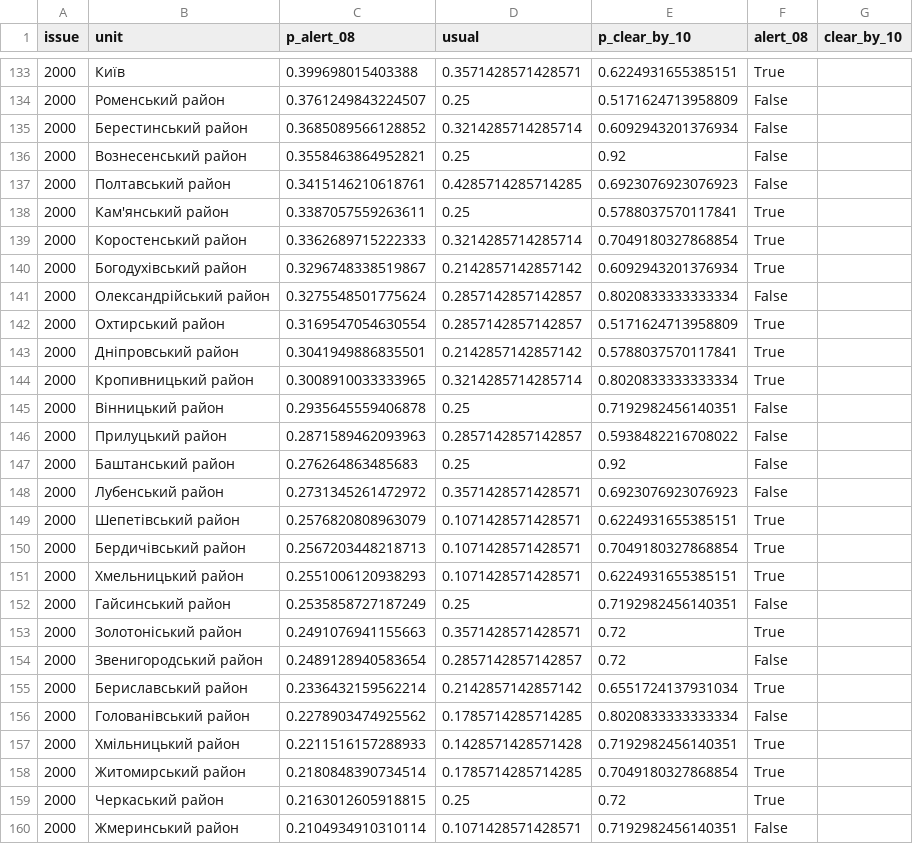
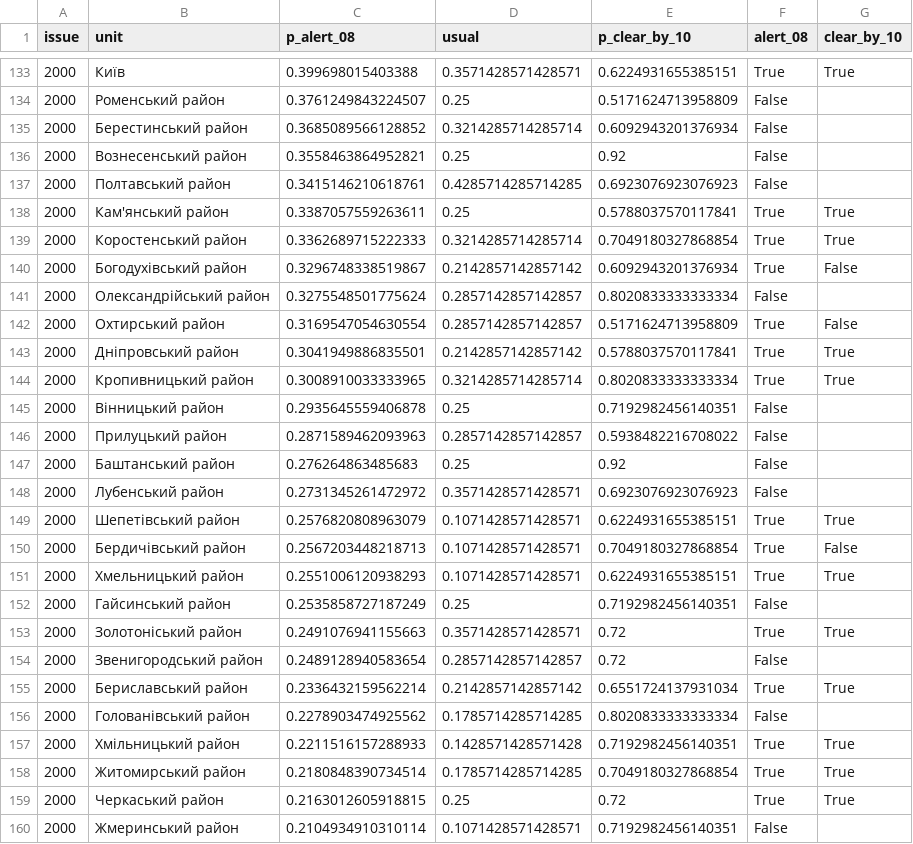
Before and after one commit to obodnazar/air-alerts-ua, a CSV file: results/live/check_2026-10-12.csv, drawn as a sheet; only a part is shown, gaps mark what is left out; the diff covers the shown part only.

```diff
--- a/results/live/check_2026-10-12.csv
+++ b/results/live/check_2026-10-12.csv
@@ -133,2 +133,2 @@ issue,unit,p_alert_08,usual,p_clear_by_10,alert_08,clear_by_10
-2000,Київ,0.399698015403388,0.3571428571428571,0.6224931655385151,True,
+2000,Київ,0.399698015403388,0.3571428571428571,0.6224931655385151,True,True
 2000,Роменський район,0.3761249843224507,0.25,0.5171624713958809,False,
@@ -137,9 +137,9 @@ issue,unit,p_alert_08,usual,p_clear_by_10,alert_08,clear_by_10
 2000,Полтавський район,0.3415146210618761,0.4285714285714285,0.6923076923076923,False,
-2000,Кам'янський район,0.3387057559263611,0.25,0.5788037570117841,True,
-2000,Коростенський район,0.3362689715222333,0.3214285714285714,0.7049180327868854,True,
-2000,Богодухівський район,0.3296748338519867,0.2142857142857142,0.6092943201376934,True,
+2000,Кам'янський район,0.3387057559263611,0.25,0.5788037570117841,True,True
+2000,Коростенський район,0.3362689715222333,0.3214285714285714,0.7049180327868854,True,True
+2000,Богодухівський район,0.3296748338519867,0.2142857142857142,0.6092943201376934,True,False
 2000,Олександрійський район,0.3275548501775624,0.2857142857142857,0.8020833333333334,False,
-2000,Охтирський район,0.3169547054630554,0.2857142857142857,0.5171624713958809,True,
-2000,Дніпровський район,0.3041949886835501,0.2142857142857142,0.5788037570117841,True,
-2000,Кропивницький район,0.3008910033333965,0.3214285714285714,0.8020833333333334,True,
+2000,Охтирський район,0.3169547054630554,0.2857142857142857,0.5171624713958809,True,False
+2000,Дніпровський район,0.3041949886835501,0.2142857142857142,0.5788037570117841,True,True
+2000,Кропивницький район,0.3008910033333965,0.3214285714285714,0.8020833333333334,True,True
 2000,Вінницький район,0.2935645559406878,0.25,0.7192982456140351,False,
@@ -148,13 +148,13 @@ issue,unit,p_alert_08,usual,p_clear_by_10,alert_08,clear_by_10
 2000,Лубенський район,0.2731345261472972,0.3571428571428571,0.6923076923076923,False,
-2000,Шепетівський район,0.2576820808963079,0.1071428571428571,0.6224931655385151,True,
-2000,Бердичівський район,0.2567203448218713,0.1071428571428571,0.7049180327868854,True,
-2000,Хмельницький район,0.2551006120938293,0.1071428571428571,0.6224931655385151,True,
+2000,Шепетівський район,0.2576820808963079,0.1071428571428571,0.6224931655385151,True,True
+2000,Бердичівський район,0.2567203448218713,0.1071428571428571,0.7049180327868854,True,False
+2000,Хмельницький район,0.2551006120938293,0.1071428571428571,0.6224931655385151,True,True
 2000,Гайсинський район,0.2535858727187249,0.25,0.7192982456140351,False,
-2000,Золотоніський район,0.2491076941155663,0.3571428571428571,0.72,True,
+2000,Золотоніський район,0.2491076941155663,0.3571428571428571,0.72,True,True
 2000,Звенигородський район,0.2489128940583654,0.2857142857142857,0.72,False,
-2000,Бериславський район,0.2336432159562214,0.2142857142857142,0.6551724137931034,True,
+2000,Бериславський район,0.2336432159562214,0.2142857142857142,0.6551724137931034,True,True
 2000,Голованівський район,0.2278903474925562,0.1785714285714285,0.8020833333333334,False,
-2000,Хмільницький район,0.2211516157288933,0.1428571428571428,0.7192982456140351,True,
-2000,Житомирський район,0.2180848390734514,0.1785714285714285,0.7049180327868854,True,
-2000,Черкаський район,0.2163012605918815,0.25,0.72,True,
+2000,Хмільницький район,0.2211516157288933,0.1428571428571428,0.7192982456140351,True,True
+2000,Житомирський район,0.2180848390734514,0.1785714285714285,0.7049180327868854,True,True
+2000,Черкаський район,0.2163012605918815,0.25,0.72,True,True
 2000,Жмеринський район,0.2104934910310114,0.1071428571428571,0.7192982456140351,False,
```
Also changed, not shown: 71 edited cells elsewhere in this file, 2 other files.
